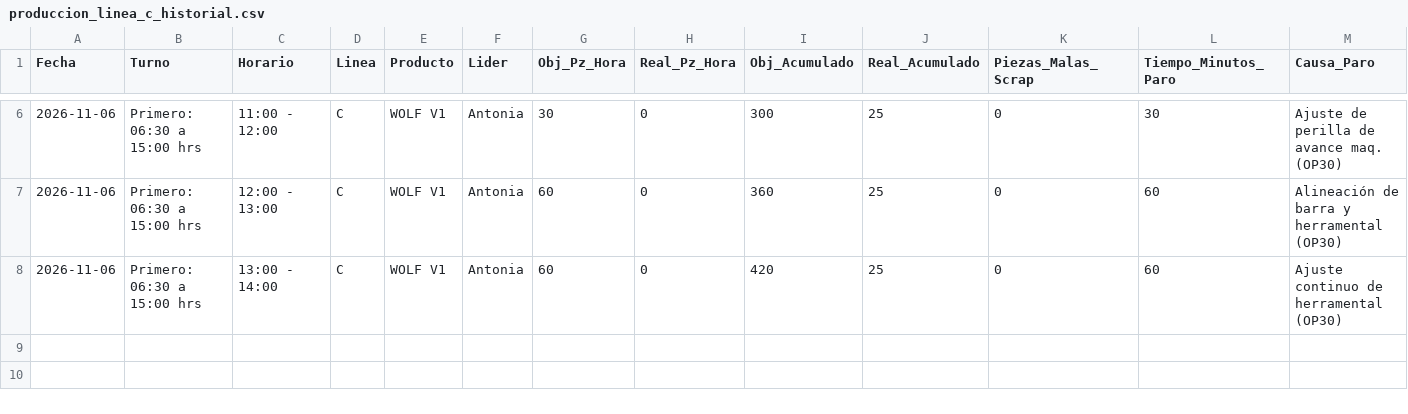
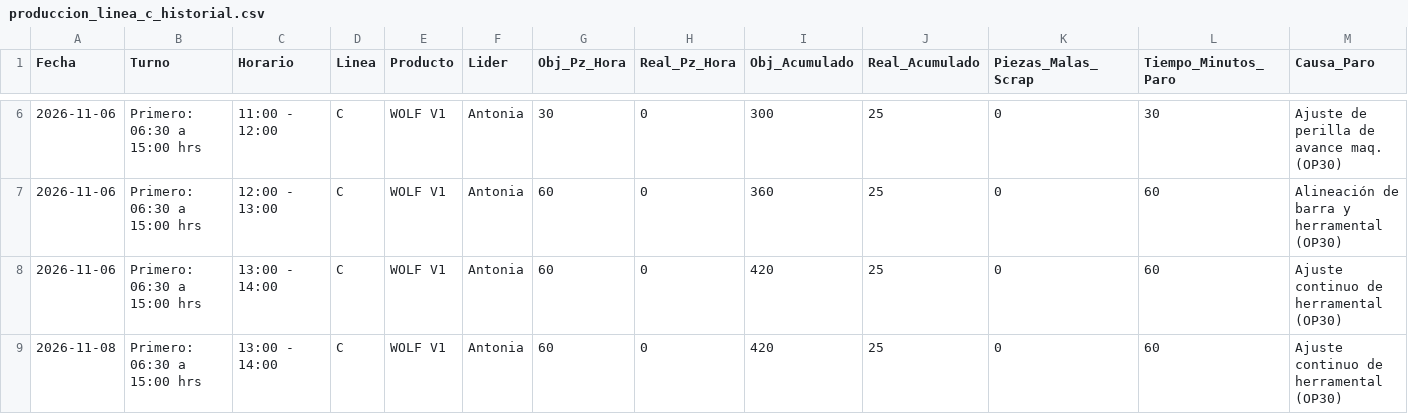
Before and after one commit to RaptorT77/dashboard-seguimiento-linea-c-brp, a CSV file: data/produccion_linea_c_historial.csv, drawn as a sheet; only a part is shown, gaps mark what is left out; rows hold the shown columns only; the diff names each change by its address in the sheet, - before the commit and + after, or states it on an @@ line.

Commit message:
chore(telemetry): auto-sync production data from whiteboard photo [skip ci]

```diff
--- a/data/produccion_linea_c_historial.csv
+++ b/data/produccion_linea_c_historial.csv
+row 9: 2026-11-08 | Primero: 06:30 a 15:00 hrs | 13:00 - 14:00 | C | WOLF V1 | Antonia | 60 | 0 | 420 | 25 | 0 | 60 | Ajuste continuo de herramental (OP30)
```
Also changed, not shown: 2 other files.
